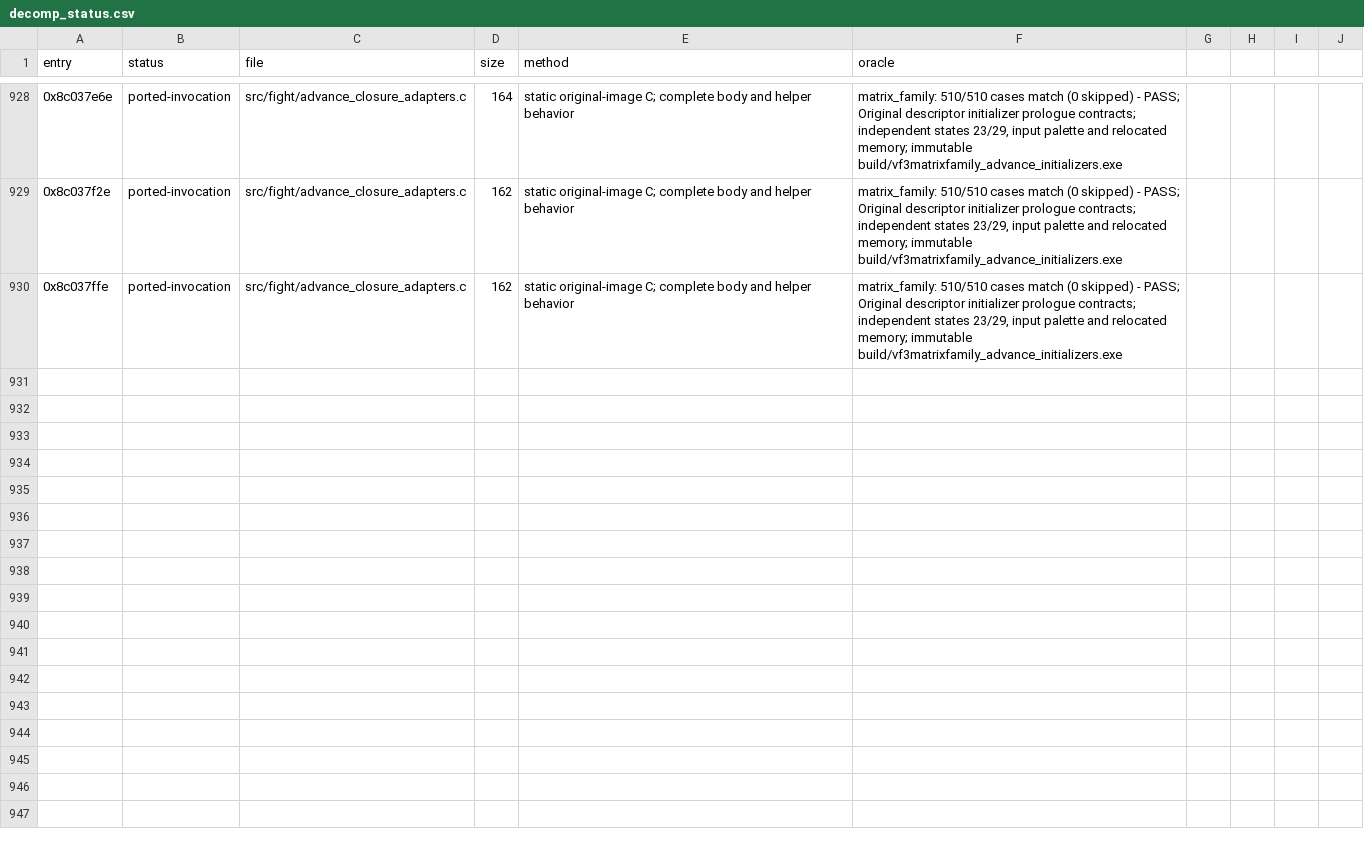
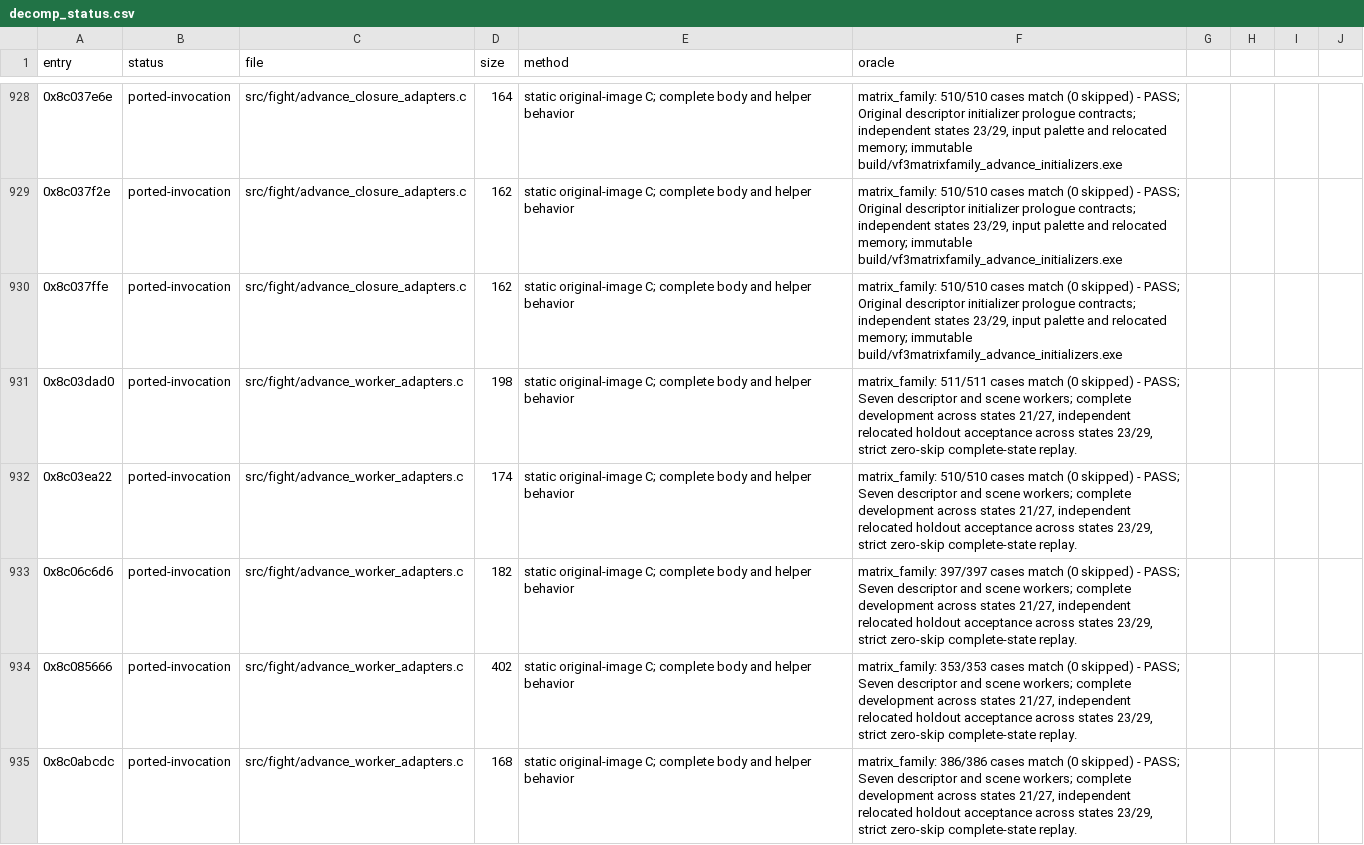
Before and after one commit to celsowm/vf3-decomp, a CSV file: docs/decomp_status.csv, drawn as a sheet; only a part is shown, gaps mark what is left out; the diff covers the shown part only; the diff names each change by its address in the sheet, - before the commit and + after, or states it on an @@ line.

Commit message:
Verify six scene workers and three shared helpers

```diff
--- a/docs/decomp_status.csv
+++ b/docs/decomp_status.csv
+row 931: 0x8c03dad0 | ported-invocation | src/fight/advance_worker_adapters.c | 198 | static original-image C; complete body and helper behavior | matrix_family: 511/511 cases match (0 skipped) - PASS; Seven descriptor and scene workers; complete development across states 21/27, independent relocated holdout acceptance across states 23/29, strict zero-skip complete-state replay.
+row 932: 0x8c03ea22 | ported-invocation | src/fight/advance_worker_adapters.c | 174 | static original-image C; complete body and helper behavior | matrix_family: 510/510 cases match (0 skipped) - PASS; Seven descriptor and scene workers; complete development across states 21/27, independent relocated holdout acceptance across states 23/29, strict zero-skip complete-state replay.
+row 933: 0x8c06c6d6 | ported-invocation | src/fight/advance_worker_adapters.c | 182 | static original-image C; complete body and helper behavior | matrix_family: 397/397 cases match (0 skipped) - PASS; Seven descriptor and scene workers; complete development across states 21/27, independent relocated holdout acceptance across states 23/29, strict zero-skip complete-state replay.
+row 934: 0x8c085666 | ported-invocation | src/fight/advance_worker_adapters.c | 402 | static original-image C; complete body and helper behavior | matrix_family: 353/353 cases match (0 skipped) - PASS; Seven descriptor and scene workers; complete development across states 21/27, independent relocated holdout acceptance across states 23/29, strict zero-skip complete-state replay.
+row 935: 0x8c0abcdc | ported-invocation | src/fight/advance_worker_adapters.c | 168 | static original-image C; complete body and helper behavior | matrix_family: 386/386 cases match (0 skipped) - PASS; Seven descriptor and scene workers; complete development across states 21/27, independent relocated holdout acceptance across states 23/29, strict zero-skip complete-state replay.
```
Also changed, not shown: 4 added rows elsewhere in this file, 9 other files.
